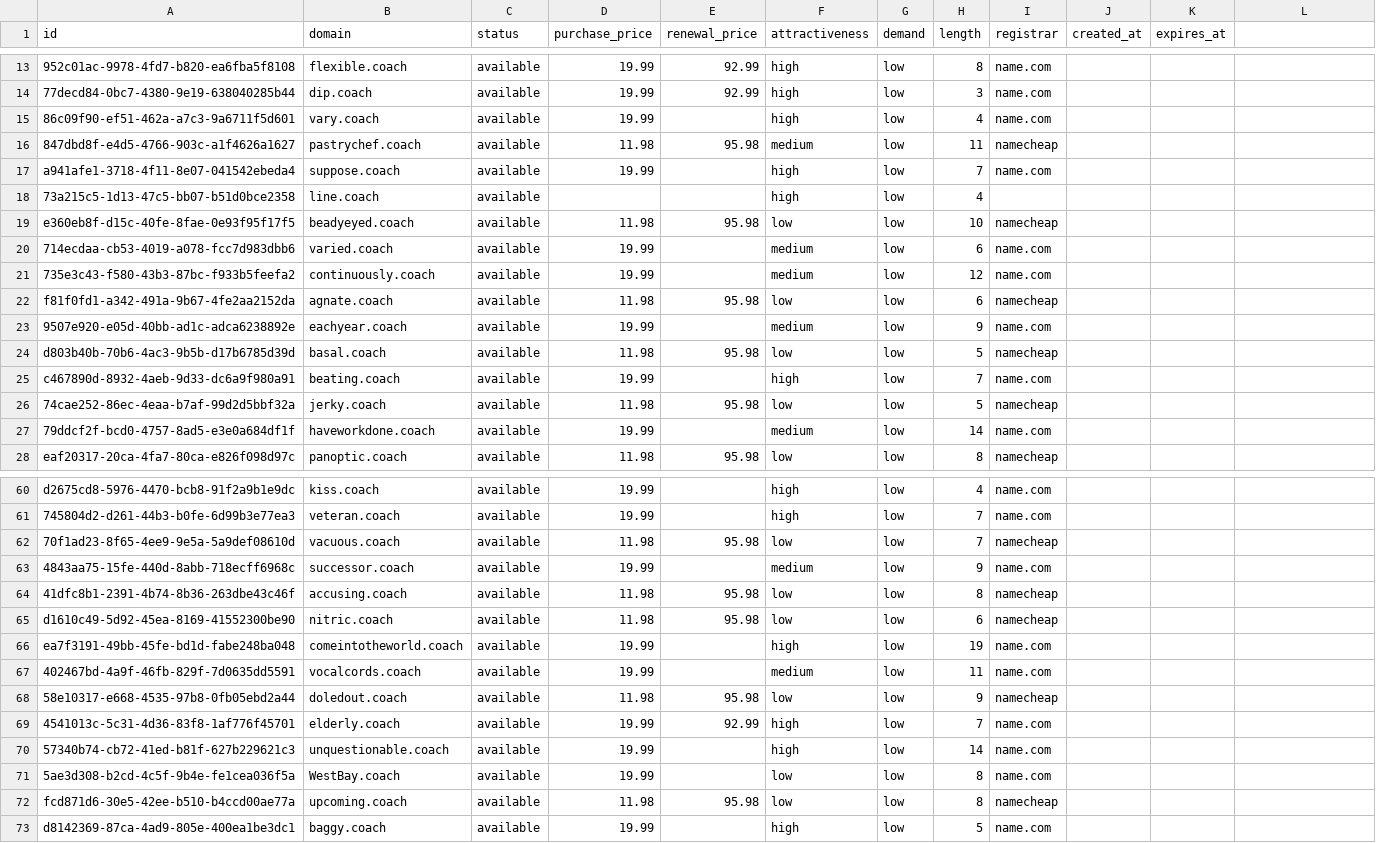
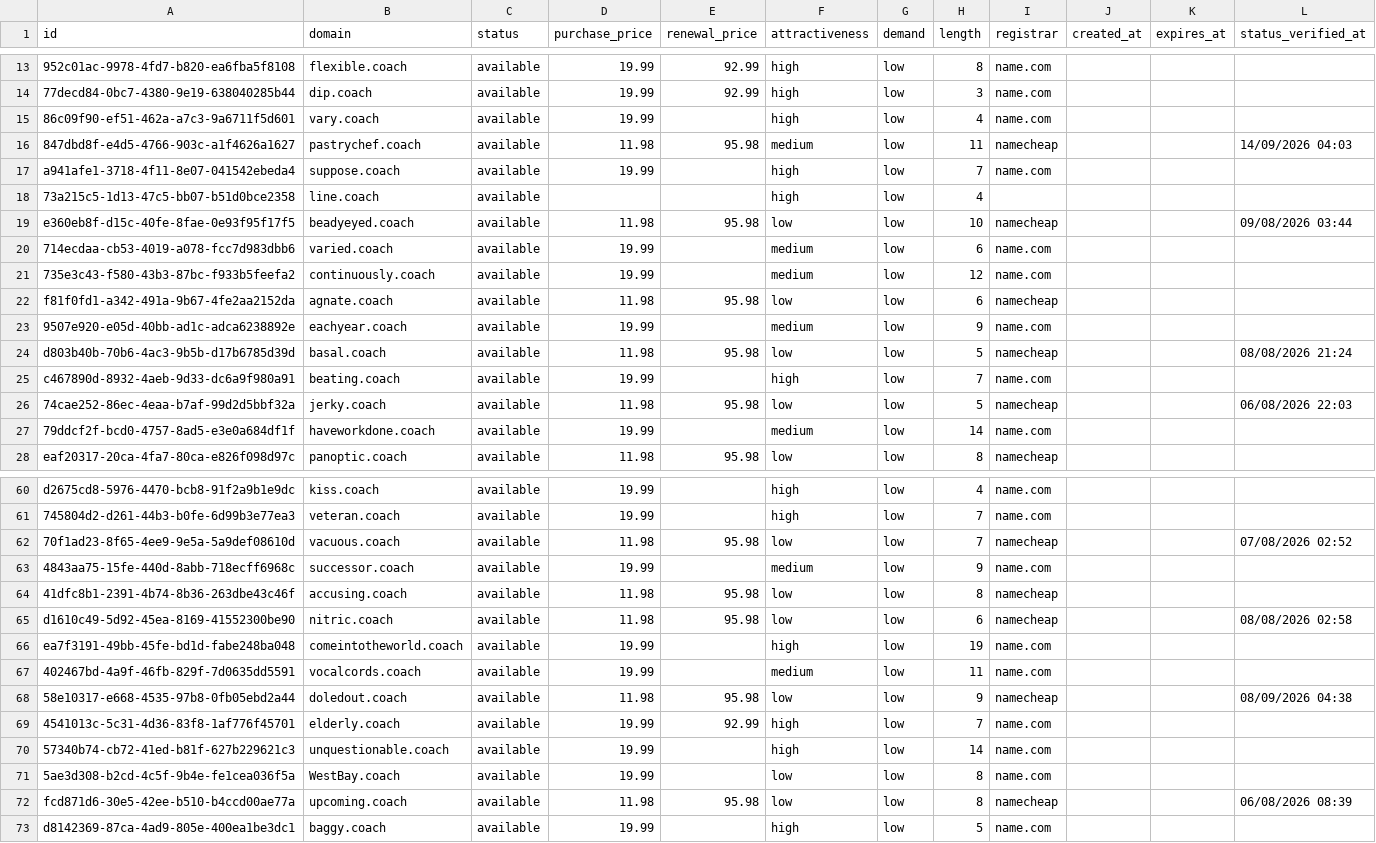
Before and after one commit to UniqueDomains/coach-oneword-domains, a CSV file: coach.csv, drawn as a sheet; only a part is shown, gaps mark what is left out; the diff covers the shown part only; the diff names each change by its address in the sheet, - before the commit and + after, or states it on an @@ line.

```diff
--- a/coach.csv
+++ b/coach.csv
-L1: (empty)
+L1: status_verified_at
-L16 (status_verified_at): (empty)
+L16 (status_verified_at): 14/09/2026 04:03
-L19 (status_verified_at): (empty)
+L19 (status_verified_at): 09/08/2026 03:44
-L24 (status_verified_at): (empty)
+L24 (status_verified_at): 08/08/2026 21:24
-L26 (status_verified_at): (empty)
+L26 (status_verified_at): 06/08/2026 22:03
-L62 (status_verified_at): (empty)
+L62 (status_verified_at): 07/08/2026 02:52
-L65 (status_verified_at): (empty)
+L65 (status_verified_at): 08/08/2026 02:58
-L68 (status_verified_at): (empty)
+L68 (status_verified_at): 08/09/2026 04:38
-L72 (status_verified_at): (empty)
+L72 (status_verified_at): 06/08/2026 08:39
```
Also changed, not shown: 135 edited cells elsewhere in this file, 6 other files.
